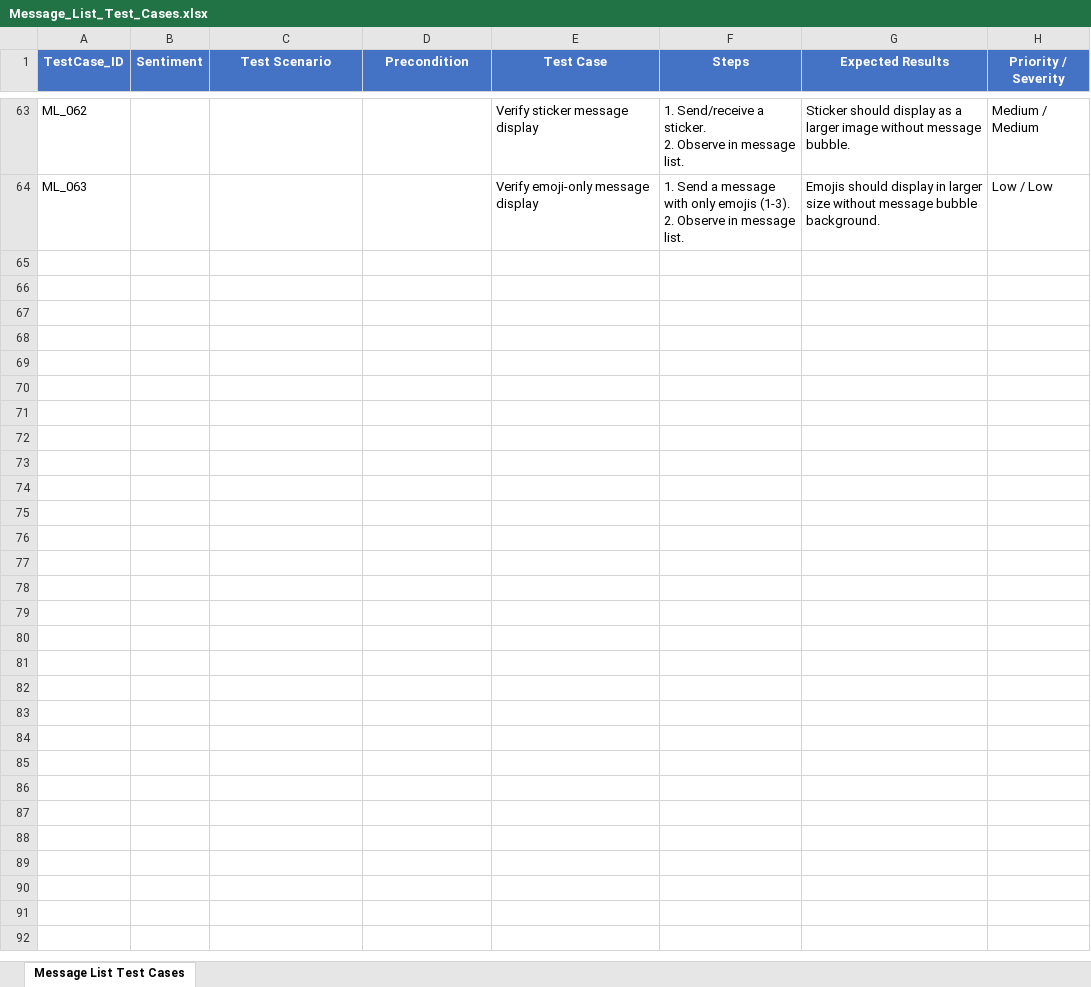
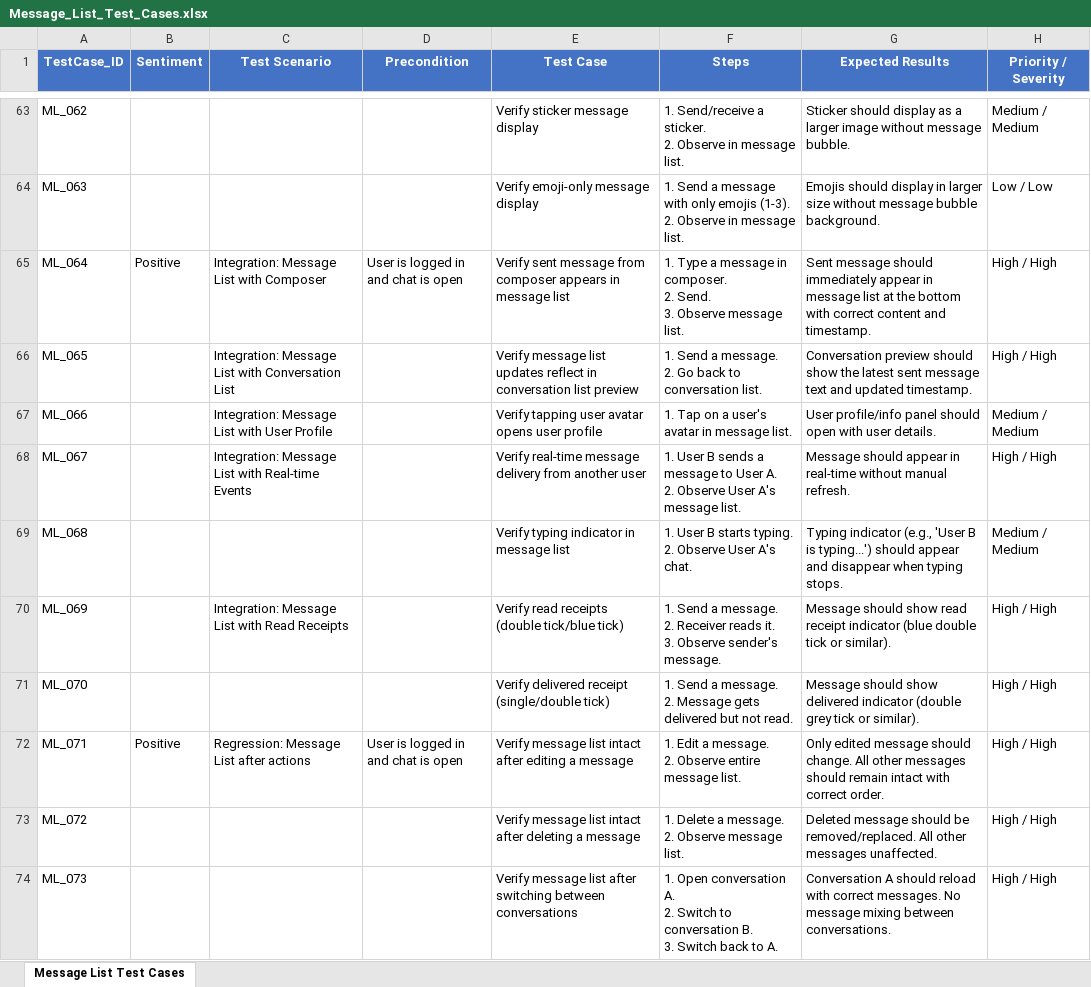
Before and after one commit to ishwar-borwar-cometchat/cometchat-test-cases, an Excel workbook: Message_List/Message_List_Test_Cases.xlsx, sheet Message List Test Cases, drawn as a sheet; only a part is shown, gaps mark what is left out; values as stored, in another font and other column widths than the file's, no borders; ↵ is a line break in a cell; the diff covers the shown part only; the diff names each change by its address in the sheet, - before the commit and + after, or states it on an @@ line.

Commit message:
Expand all features with comprehensive test cases: integration, regression, security, edge cases, boundary values, equivalence partitioning — 776 total test cases

```diff
--- a/Message_List/Message_List_Test_Cases.xlsx (sheet Message List Test Cases)
+++ b/Message_List/Message_List_Test_Cases.xlsx (sheet Message List Test Cases)
+row 65: ML_064 | Positive | Integration: Message List with Composer | User is logged in and chat is open | Verify sent message from composer appears in message list | 1. Type a message in composer. ↵ 2. Send. ↵ 3. Observe message list. | Sent message should immediately appear in message list at the bottom with correct content and timestamp. | High / High
+row 66: ML_065 |  | Integration: Message List with Conversation List |  | Verify message list updates reflect in conversation list preview | 1. Send a message. ↵ 2. Go back to conversation list. | Conversation preview should show the latest sent message text and updated timestamp. | High / High
+row 67: ML_066 |  | Integration: Message List with User Profile |  | Verify tapping user avatar opens user profile | 1. Tap on a user's avatar in message list. | User profile/info panel should open with user details. | Medium / Medium
+row 68: ML_067 |  | Integration: Message List with Real-time Events |  | Verify real-time message delivery from another user | 1. User B sends a message to User A. ↵ 2. Observe User A's message list. | Message should appear in real-time without manual refresh. | High / High
+row 69: ML_068 |  |  |  | Verify typing indicator in message list | 1. User B starts typing. ↵ 2. Observe User A's chat. | Typing indicator (e.g., 'User B is typing...') should appear and disappear when typing stops. | Medium / Medium
+row 70: ML_069 |  | Integration: Message List with Read Receipts |  | Verify read receipts (double tick/blue tick) | 1. Send a message. ↵ 2. Receiver reads it. ↵ 3. Observe sender's message. | Message should show read receipt indicator (blue double tick or similar). | High / High
+row 71: ML_070 |  |  |  | Verify delivered receipt (single/double tick) | 1. Send a message. ↵ 2. Message gets delivered but not read. | Message should show delivered indicator (double grey tick or similar). | High / High
+row 72: ML_071 | Positive | Regression: Message List after actions | User is logged in and chat is open | Verify message list intact after editing a message | 1. Edit a message. ↵ 2. Observe entire message list. | Only edited message should change. All other messages should remain intact with correct order. | High / High
+row 73: ML_072 |  |  |  | Verify message list intact after deleting a message | 1. Delete a message. ↵ 2. Observe message list. | Deleted message should be removed/replaced. All other messages unaffected. | High / High
+row 74: ML_073 |  |  |  | Verify message list after switching between conversations | 1. Open conversation A. ↵ 2. Switch to conversation B. ↵ 3. Switch back to A. | Conversation A should reload with correct messages. No message mixing between conversations. | High / High
```
Also changed, not shown: 27 added rows elsewhere in this sheet, Advanced_Search/Advanced_Search_Test_Cases.xlsx, Call_Module/Calls_Module_Test_Cases.xlsx, 10 other files.
